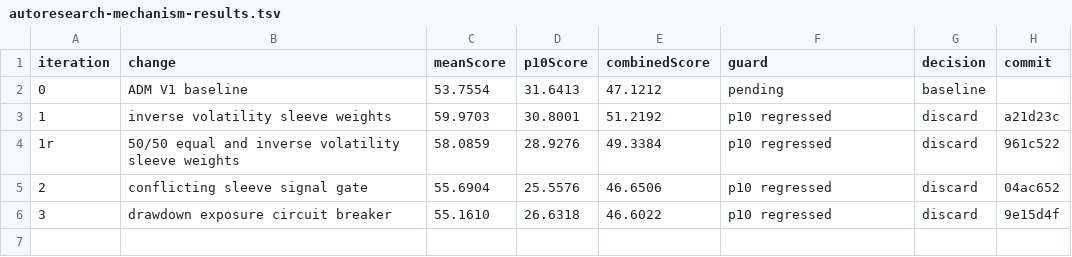
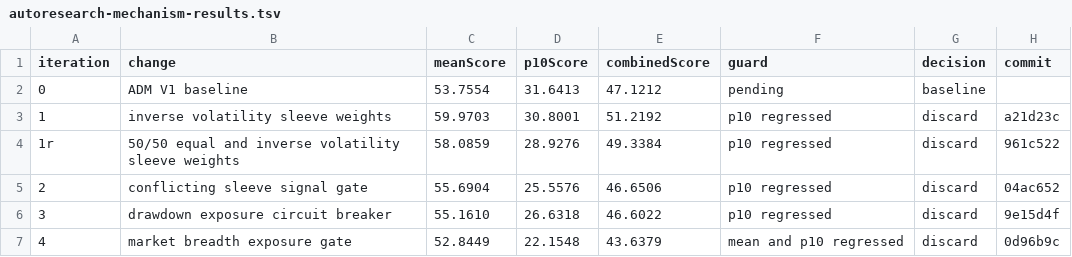
Before and after one commit to magenta9/finance-research, a TSV file: thoughts/shared/research/active-dual-momentum-eval/2026-05-28/autoresearch-mechanism-results.tsv, drawn as a sheet; the diff names each change by its address in the sheet, - before the commit and + after, or states it on an @@ line.

Commit message:
experiment(adm): discard market breadth gate

```diff
--- a/thoughts/shared/research/active-dual-momentum-eval/2026-05-28/autoresearch-mechanism-results.tsv
+++ b/thoughts/shared/research/active-dual-momentum-eval/2026-05-28/autoresearch-mechanism-results.tsv
+row 7: 4 | market breadth exposure gate | 52.8449 | 22.1548 | 43.6379 | mean and p10 regressed | discard | 0d96b9c
```
Also changed, not shown: 7 other files.
